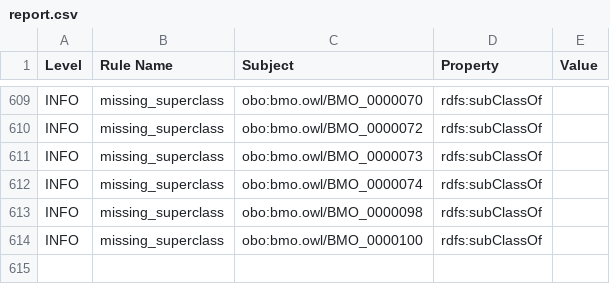
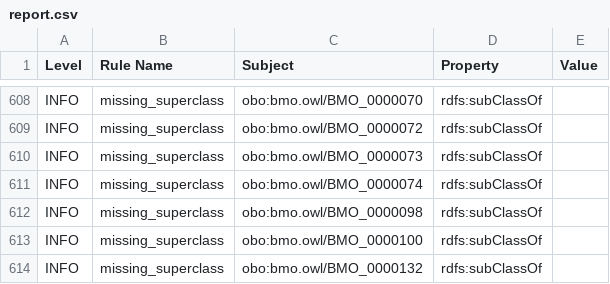
Before and after one commit to Astghik-S/BMO, a CSV file: report.csv, drawn as a sheet; only a part is shown, gaps mark what is left out; the diff covers the shown part only; the diff names each change by its address in the sheet, - before the commit and + after, or states it on an @@ line.

```diff
--- a/report.csv
+++ b/report.csv
+row 614: INFO | missing_superclass | obo:bmo.owl/BMO_0000132 | rdfs:subClassOf
```
Also changed, not shown: 2 added rows and 3 removed rows elsewhere in this file, 2 other files.
